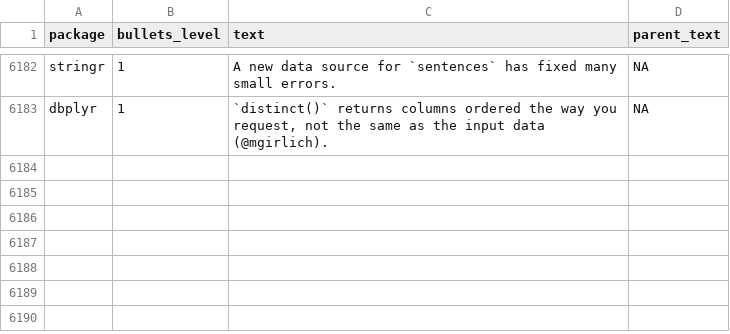
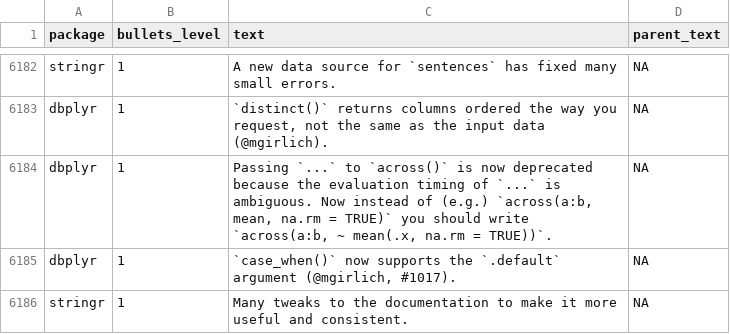
Before and after one commit to wurli/tidyverse-dev-bot, a CSV file: last_refresh_data.csv, drawn as a sheet; only a part is shown, gaps mark what is left out; the diff names each change by its address in the sheet, - before the commit and + after, or states it on an @@ line.

Commit message:
Refresh NEWS files

```diff
--- a/last_refresh_data.csv
+++ b/last_refresh_data.csv
+row 6184: dbplyr | 1 | Passing `...` to `across()` is now deprecated because the evaluation timing of `...` is ambiguous. Now instead of (e.g.) `across(a:b, mean, na.rm = TRUE)` you should write `across(a:b, ~ mean(.x, na.rm = TRUE))`. | NA
+row 6185: dbplyr | 1 | `case_when()` now supports the `.default` argument (@mgirlich, #1017). | NA
+row 6186: stringr | 1 | Many tweaks to the documentation to make it more useful and consistent. | NA
```
Also changed, not shown: 5 other files.
